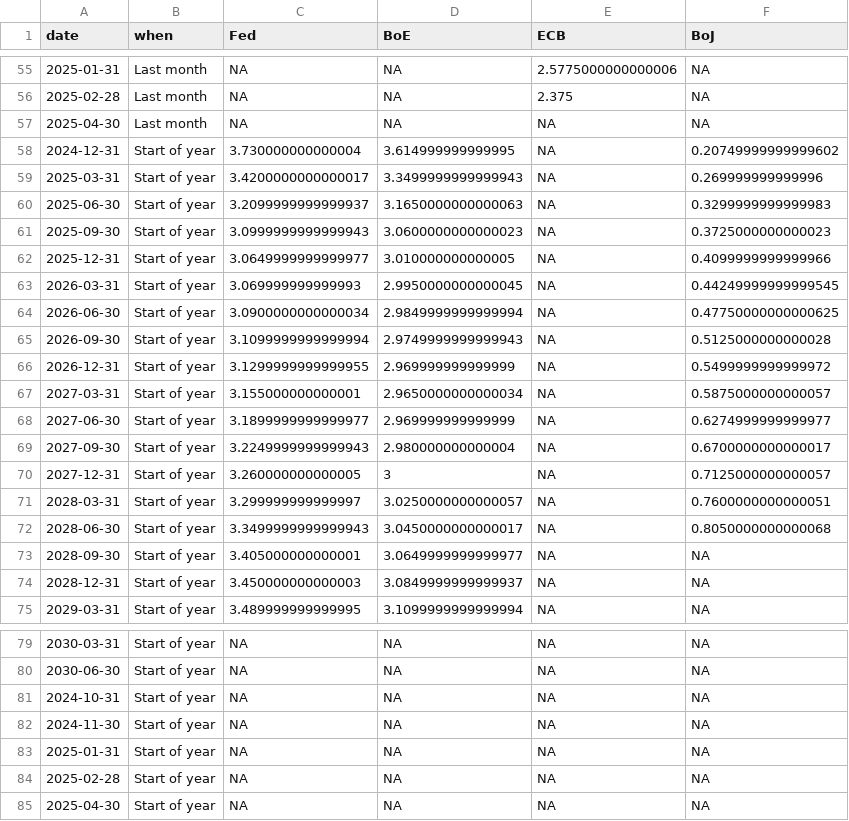
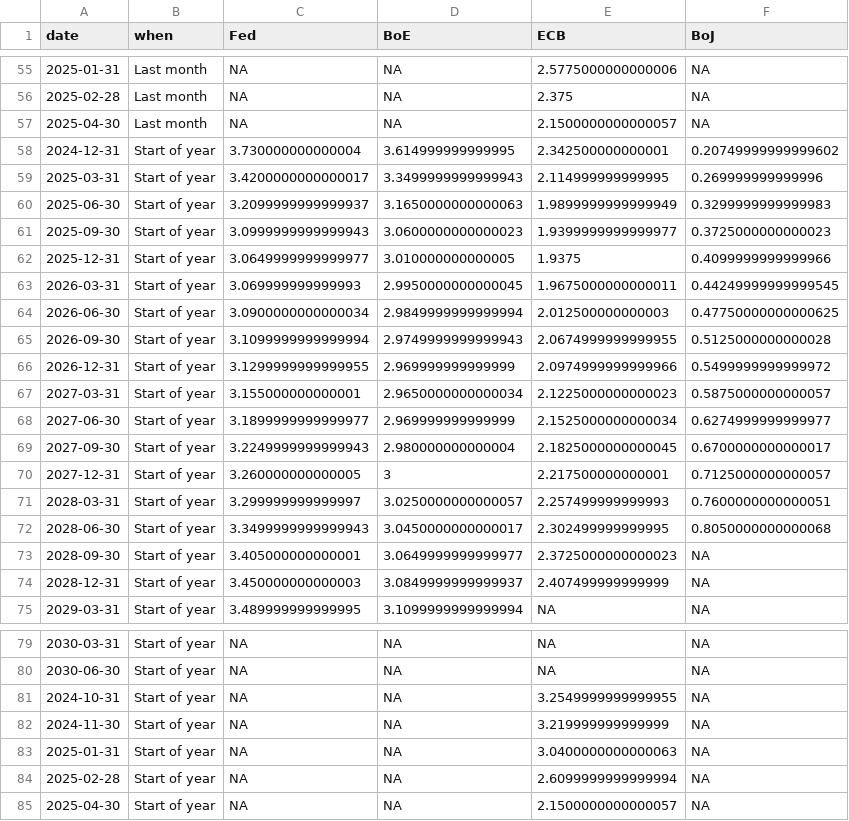
Before and after one commit to jhsuss/ft-monetary-policy-radar, a CSV file: data/downloadable-implied_forward_rates.csv, drawn as a sheet; only a part is shown, gaps mark what is left out.

Commit message:
downloadable market rate expectations

```diff
--- a/data/downloadable-implied_forward_rates.csv
+++ b/data/downloadable-implied_forward_rates.csv
@@ -56,20 +56,20 @@ date,when,Fed,BoE,ECB,BoJ
 2025-02-28,Last month,NA,NA,2.375,NA
-2025-04-30,Last month,NA,NA,NA,NA
-2024-12-31,Start of year,3.730000000000004,3.614999999999995,NA,0.20749999999999602
-2025-03-31,Start of year,3.4200000000000017,3.3499999999999943,NA,0.269999999999996
-2025-06-30,Start of year,3.2099999999999937,3.1650000000000063,NA,0.3299999999999983
-2025-09-30,Start of year,3.0999999999999943,3.0600000000000023,NA,0.3725000000000023
-2025-12-31,Start of year,3.0649999999999977,3.010000000000005,NA,0.4099999999999966
-2026-03-31,Start of year,3.069999999999993,2.9950000000000045,NA,0.44249999999999545
-2026-06-30,Start of year,3.0900000000000034,2.9849999999999994,NA,0.47750000000000625
-2026-09-30,Start of year,3.1099999999999994,2.9749999999999943,NA,0.5125000000000028
-2026-12-31,Start of year,3.1299999999999955,2.969999999999999,NA,0.5499999999999972
-2027-03-31,Start of year,3.155000000000001,2.9650000000000034,NA,0.5875000000000057
-2027-06-30,Start of year,3.1899999999999977,2.969999999999999,NA,0.6274999999999977
-2027-09-30,Start of year,3.2249999999999943,2.980000000000004,NA,0.6700000000000017
-2027-12-31,Start of year,3.260000000000005,3,NA,0.7125000000000057
-2028-03-31,Start of year,3.299999999999997,3.0250000000000057,NA,0.7600000000000051
-2028-06-30,Start of year,3.3499999999999943,3.0450000000000017,NA,0.8050000000000068
-2028-09-30,Start of year,3.405000000000001,3.0649999999999977,NA,NA
-2028-12-31,Start of year,3.450000000000003,3.0849999999999937,NA,NA
+2025-04-30,Last month,NA,NA,2.1500000000000057,NA
+2024-12-31,Start of year,3.730000000000004,3.614999999999995,2.342500000000001,0.20749999999999602
+2025-03-31,Start of year,3.4200000000000017,3.3499999999999943,2.114999999999995,0.269999999999996
+2025-06-30,Start of year,3.2099999999999937,3.1650000000000063,1.9899999999999949,0.3299999999999983
+2025-09-30,Start of year,3.0999999999999943,3.0600000000000023,1.9399999999999977,0.3725000000000023
+2025-12-31,Start of year,3.0649999999999977,3.010000000000005,1.9375,0.4099999999999966
+2026-03-31,Start of year,3.069999999999993,2.9950000000000045,1.9675000000000011,0.44249999999999545
+2026-06-30,Start of year,3.0900000000000034,2.9849999999999994,2.012500000000003,0.47750000000000625
+2026-09-30,Start of year,3.1099999999999994,2.9749999999999943,2.0674999999999955,0.5125000000000028
+2026-12-31,Start of year,3.1299999999999955,2.969999999999999,2.0974999999999966,0.5499999999999972
+2027-03-31,Start of year,3.155000000000001,2.9650000000000034,2.1225000000000023,0.5875000000000057
+2027-06-30,Start of year,3.1899999999999977,2.969999999999999,2.1525000000000034,0.6274999999999977
+2027-09-30,Start of year,3.2249999999999943,2.980000000000004,2.1825000000000045,0.6700000000000017
+2027-12-31,Start of year,3.260000000000005,3,2.217500000000001,0.7125000000000057
+2028-03-31,Start of year,3.299999999999997,3.0250000000000057,2.257499999999993,0.7600000000000051
+2028-06-30,Start of year,3.3499999999999943,3.0450000000000017,2.302499999999995,0.8050000000000068
+2028-09-30,Start of year,3.405000000000001,3.0649999999999977,2.3725000000000023,NA
+2028-12-31,Start of year,3.450000000000003,3.0849999999999937,2.407499999999999,NA
 2029-03-31,Start of year,3.489999999999995,3.1099999999999994,NA,NA
@@ -80,6 +80,6 @@ date,when,Fed,BoE,ECB,BoJ
 2030-06-30,Start of year,NA,NA,NA,NA
-2024-10-31,Start of year,NA,NA,NA,NA
-2024-11-30,Start of year,NA,NA,NA,NA
-2025-01-31,Start of year,NA,NA,NA,NA
-2025-02-28,Start of year,NA,NA,NA,NA
-2025-04-30,Start of year,NA,NA,NA,NA
+2024-10-31,Start of year,NA,NA,3.2549999999999955,NA
+2024-11-30,Start of year,NA,NA,3.219999999999999,NA
+2025-01-31,Start of year,NA,NA,3.0400000000000063,NA
+2025-02-28,Start of year,NA,NA,2.6099999999999994,NA
+2025-04-30,Start of year,NA,NA,2.1500000000000057,NA
```
